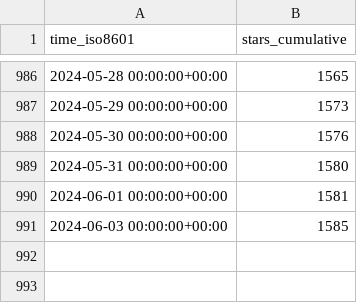
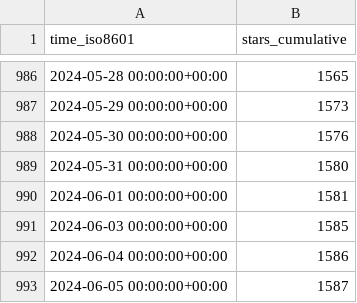
Before and after one commit to stack-of-tasks/gh-repo-stats, a CSV file: stack-of-tasks/pinocchio/ghrs-data/stargazers.csv, drawn as a sheet; only a part is shown, gaps mark what is left out; the diff names each change by its address in the sheet, - before the commit and + after, or states it on an @@ line.

```diff
--- a/stack-of-tasks/pinocchio/ghrs-data/stargazers.csv
+++ b/stack-of-tasks/pinocchio/ghrs-data/stargazers.csv
+row 992: 2024-06-04 00:00:00+00:00 | 1586
+row 993: 2024-06-05 00:00:00+00:00 | 1587
```
